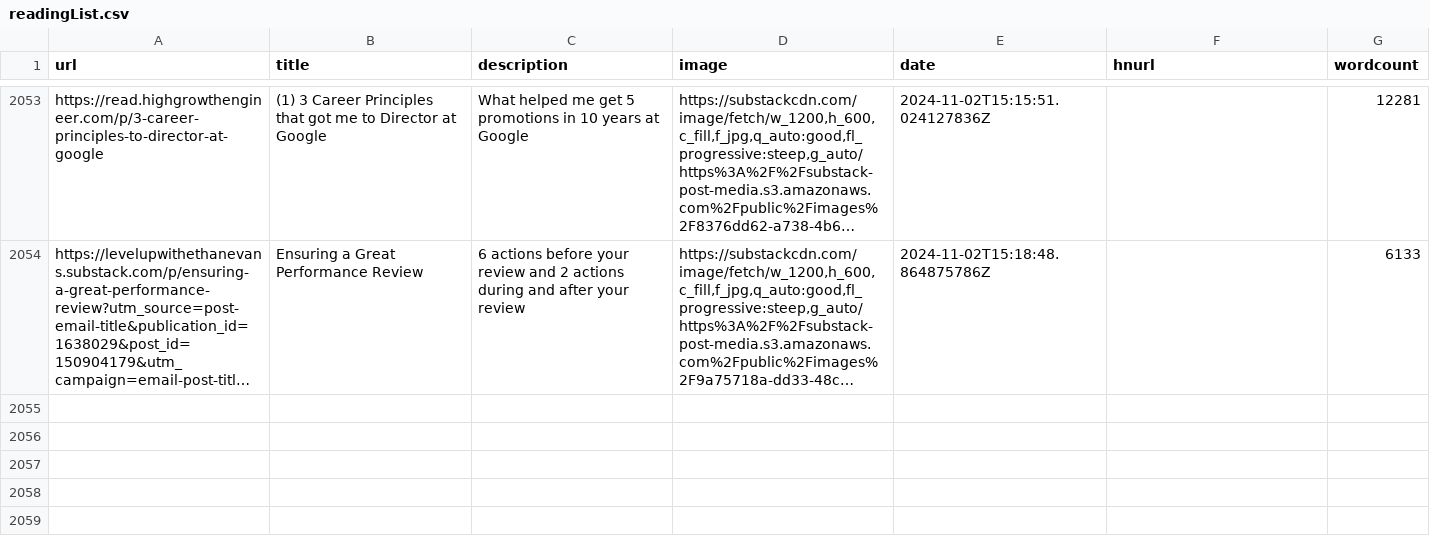
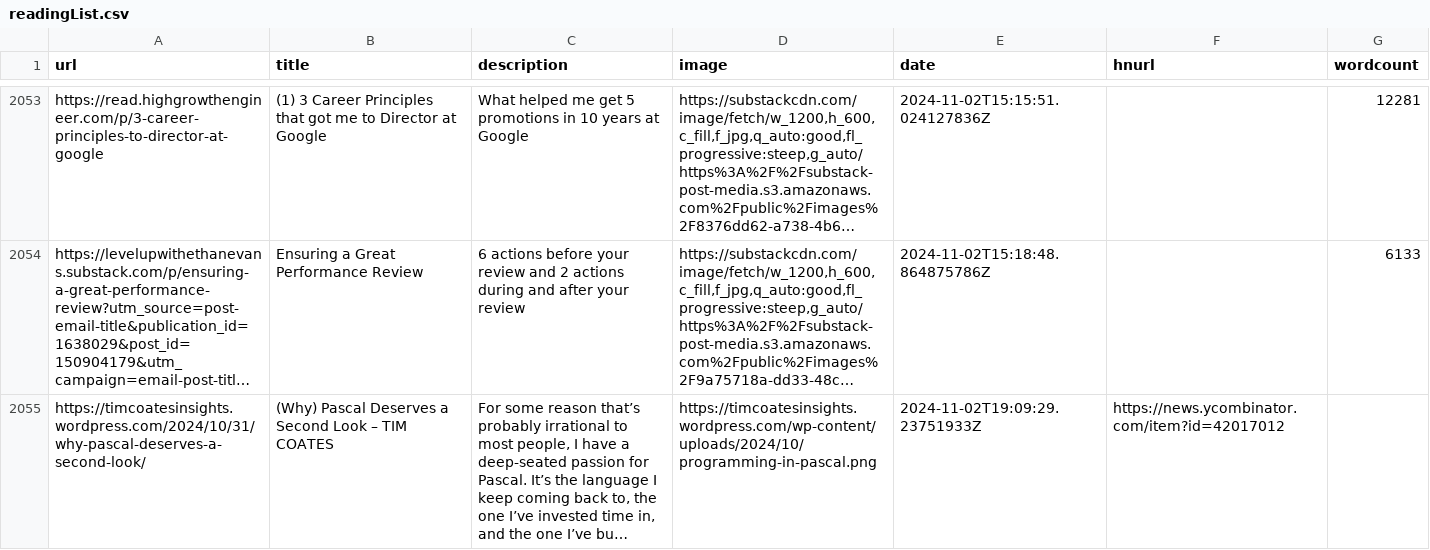
Before and after one commit to Ivan-du-toit/readingList, a CSV file: readingList.csv, drawn as a sheet; only a part is shown, gaps mark what is left out; long unchanged cells end in …; the diff names each change by its address in the sheet, - before the commit and + after, or states it on an @@ line.

Commit message:
Automated reading list update on Sat Nov  2 19:09:29 UTC 2024

```diff
--- a/readingList.csv
+++ b/readingList.csv
+row 2055: https://timcoatesinsights.wordpress.com/2024/10/31/why-pascal-deserves-a-second-look/ | (Why) Pascal Deserves a Second Look – TIM COATES | For some reason that’s probably irrational to most people, I have a deep-seated passion for Pascal. It’s the language I keep coming back to, the one I’ve invested time in, and the one I’ve bu… | https://timcoatesinsights.wordpress.com/wp-content/uploads/2024/10/programming-in-pascal.png | 2024-11-02T19:09:29.23751933Z | https://news.ycombinator.com/item?id=42017012
```
